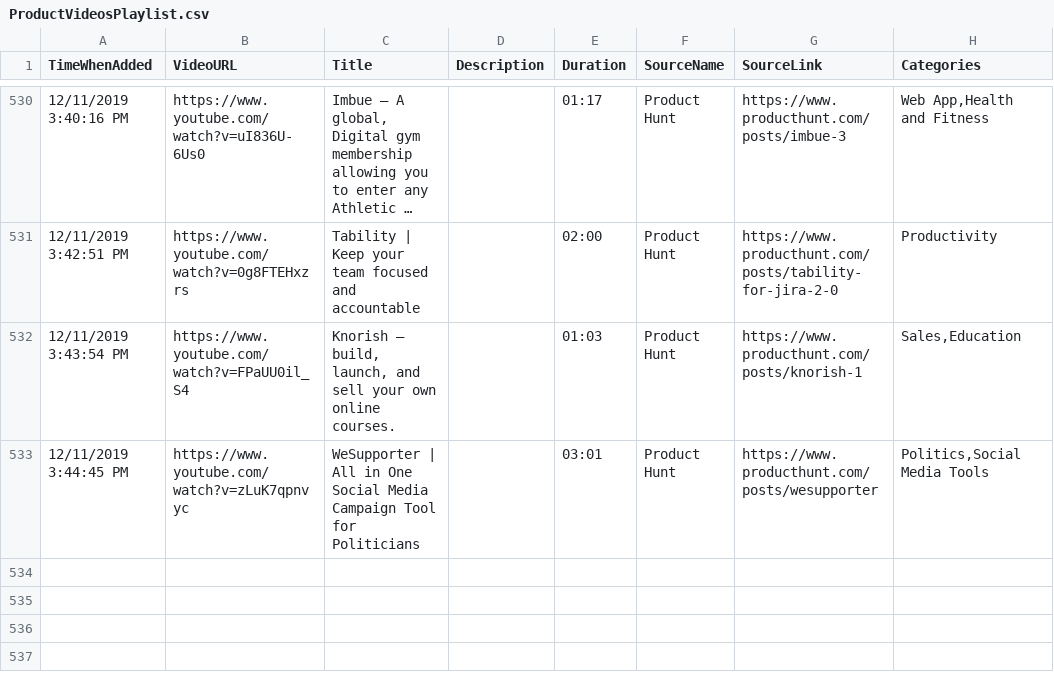
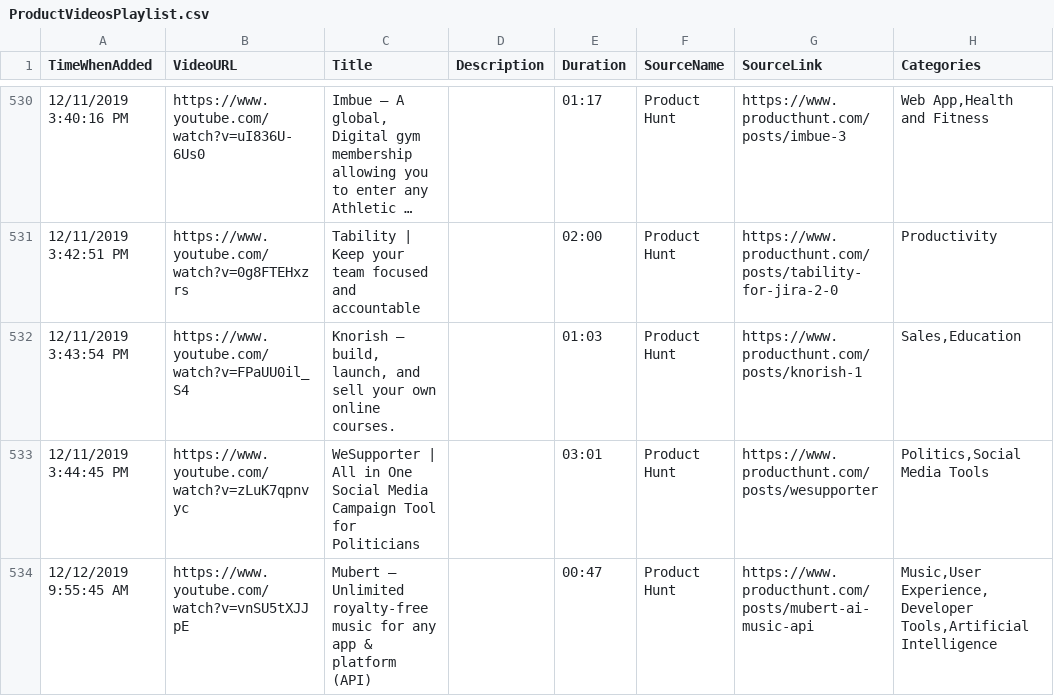
Before and after one commit to productvideostv/website, a CSV file: ProductVideosPlaylist.csv, drawn as a sheet; only a part is shown, gaps mark what is left out; long unchanged cells end in …; the diff names each change by its address in the sheet, - before the commit and + after, or states it on an @@ line.

Commit message:
PH for today.

```diff
--- a/ProductVideosPlaylist.csv
+++ b/ProductVideosPlaylist.csv
+row 534: 12/12/2019 9:55:45 AM | https://www.youtube.com/watch?v=vnSU5tXJJpE | Mubert — Unlimited royalty-free music for any app & platform (API) |  | 00:47 | Product Hunt | https://www.producthunt.com/posts/mubert-ai-music-api | Music,User Experience,Developer Tools,Artificial Intelligence
```
